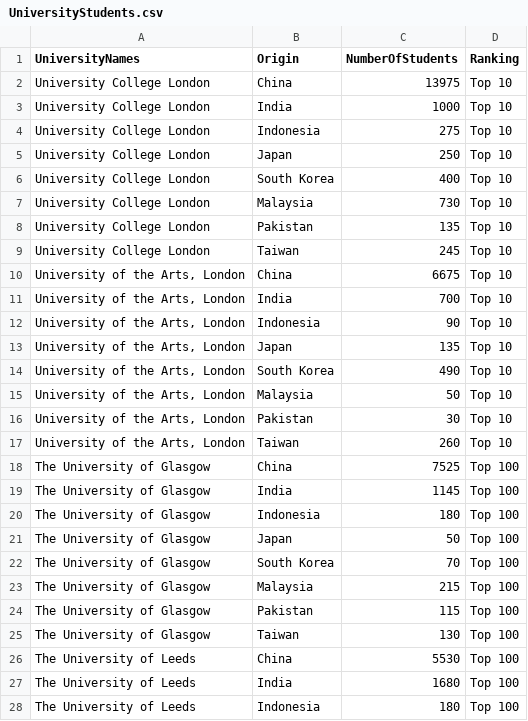
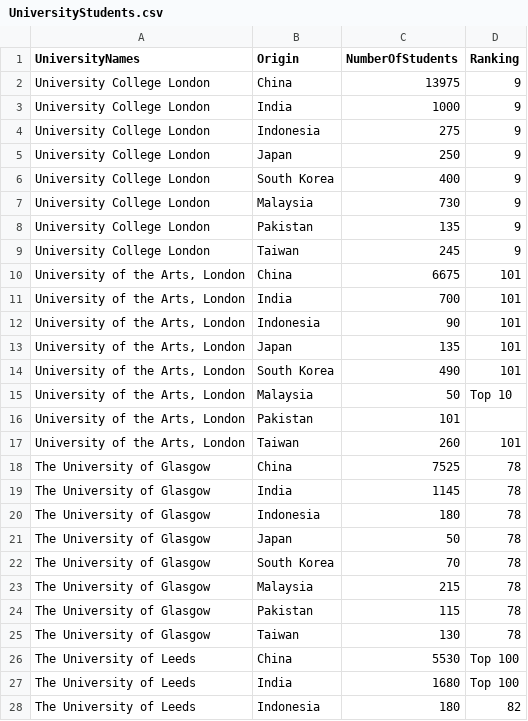
Before and after one commit to Zorainsultan/data, a CSV file: UniversityStudents.csv, drawn as a sheet; only a part is shown; the diff covers the shown part only.

Commit message:
Update UniversityStudents.csv

```diff
--- a/UniversityStudents.csv
+++ b/UniversityStudents.csv
@@ -1,28 +1,28 @@
 UniversityNames,Origin,NumberOfStudents,Ranking,,,,,,
-University College London,China,13975,Top 10,,,,,,
-University College London,India,1000,Top 10,,,,,,
-University College London,Indonesia,275,Top 10,,,,,,
-University College London,Japan,250,Top 10,,,,,,
-University College London,South Korea,400,Top 10,,,,,,
-University College London,Malaysia,730,Top 10,,,,,,
-University College London,Pakistan,135,Top 10,,,,,,
-University College London,Taiwan,245,Top 10,,,,,,
-"University of the Arts, London",China,6675,Top 10,,,,,,
-"University of the Arts, London",India,700,Top 10,,,,,,
-"University of the Arts, London",Indonesia,90,Top 10,,,,,,
-"University of the Arts, London",Japan,135,Top 10,,,,,,
-"University of the Arts, London",South Korea,490,Top 10,,,,,,
+University College London,China,13975,9,,,,,,
+University College London,India,1000,9,,,,,,
+University College London,Indonesia,275,9,,,,,,
+University College London,Japan,250,9,,,,,,
+University College London,South Korea,400,9,,,,,,
+University College London,Malaysia,730,9,,,,,,
+University College London,Pakistan,135,9,,,,,,
+University College London,Taiwan,245,9,,,,,,
+"University of the Arts, London",China,6675,101,,,,,,
+"University of the Arts, London",India,700,101,,,,,,
+"University of the Arts, London",Indonesia,90,101,,,,,,
+"University of the Arts, London",Japan,135,101,,,,,,
+"University of the Arts, London",South Korea,490,101,,,,,,
 "University of the Arts, London",Malaysia,50,Top 10,,,,,,
-"University of the Arts, London",Pakistan,30,Top 10,,,,,,
-"University of the Arts, London",Taiwan,260,Top 10,,,,,,
-The University of Glasgow,China,7525,Top 100,,,,,,
-The University of Glasgow,India,1145,Top 100,,,,,,
-The University of Glasgow,Indonesia,180,Top 100,,,,,,
-The University of Glasgow,Japan,50,Top 100,,,,,,
-The University of Glasgow,South Korea,70,Top 100,,,,,,
-The University of Glasgow,Malaysia,215,Top 100,,,,,,
-The University of Glasgow,Pakistan,115,Top 100,,,,,,
-The University of Glasgow,Taiwan,130,Top 100,,,,,,
+"University of the Arts, London",Pakistan,101,,,,,,
+"University of the Arts, London",Taiwan,260,101,,,,,,
+The University of Glasgow,China,7525,78,,,,,,
+The University of Glasgow,India,1145,78,,,,,,
+The University of Glasgow,Indonesia,180,78,,,,,,
+The University of Glasgow,Japan,50,78,,,,,,
+The University of Glasgow,South Korea,70,78,,,,,,
+The University of Glasgow,Malaysia,215,78,,,,,,
+The University of Glasgow,Pakistan,115,78,,,,,
+The University of Glasgow,Taiwan,130,78,,,,,
 The University of Leeds,China,5530,Top 100,,,,,,
 The University of Leeds,India,1680,Top 100,,,,,,
-The University of Leeds,Indonesia,180,Top 100,,,,,,
+The University of Leeds,Indonesia,180,82,,,,,,
```
Also changed, not shown: 1 added row, 1 removed row and 52 edited cells elsewhere in this file.
